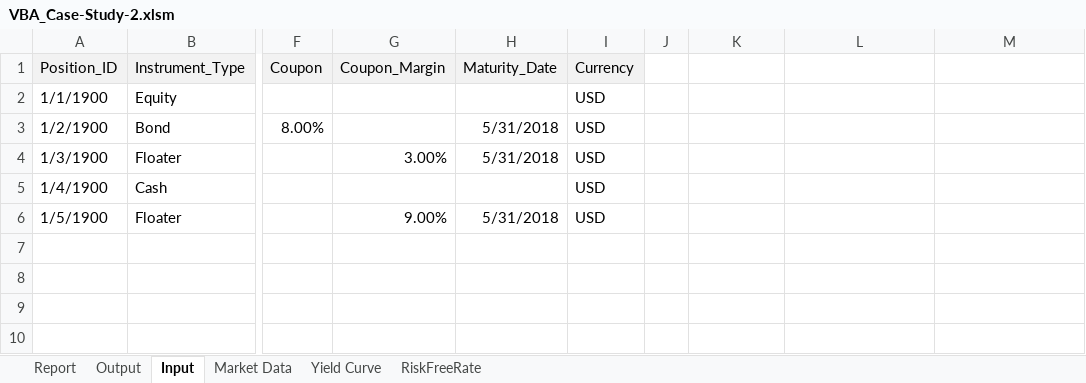
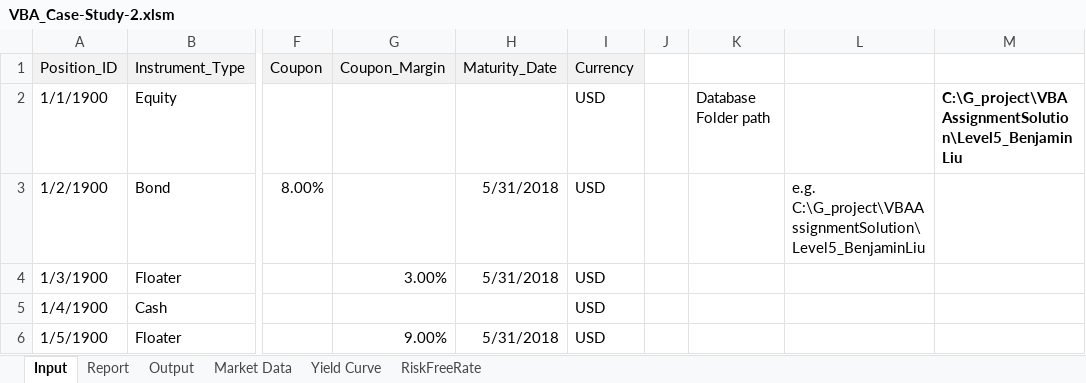
Before and after one commit to BenjaminLiuPenrose/VBAAssignmentSolution, an Excel workbook: Level5_BenjaminLiu/VBA_Case-Study-2.xlsm, sheet Input, drawn as a sheet; only a part is shown, gaps mark what is left out; values as stored, in another font and other column widths than the file's, no borders; charts and pictures not drawn; the diff names each change by its address in the sheet, - before the commit and + after, or states it on an @@ line.

```diff
--- a/Level5_BenjaminLiu/VBA_Case-Study-2.xlsm (sheet Input)
+++ b/Level5_BenjaminLiu/VBA_Case-Study-2.xlsm (sheet Input)
@@ sheet tab order changed: Input | Report | Output | Market Data | Yield Curve | RiskFreeRate @@
-K2: (empty)
+K2: Database Folder path
-M2: (empty)
+M2: C:\G_project\VBAAssignmentSolution\Level5_BenjaminLiu
-L3: (empty)
+L3: e.g. C:\G_project\VBAAssignmentSolution\Level5_BenjaminLiu
```
Also changed, not shown: sheet Output, sheet Market Data, sheet Yield Curve, formulas that keep their value, charts or pictures, 7 other files.
